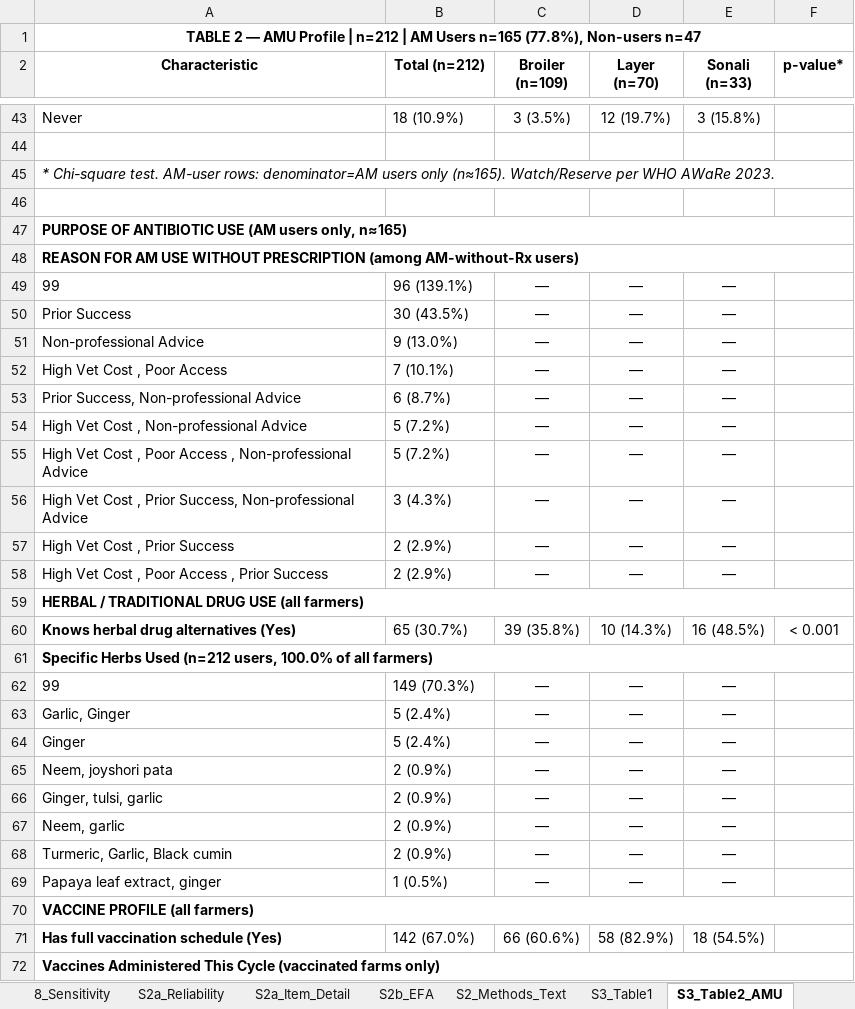
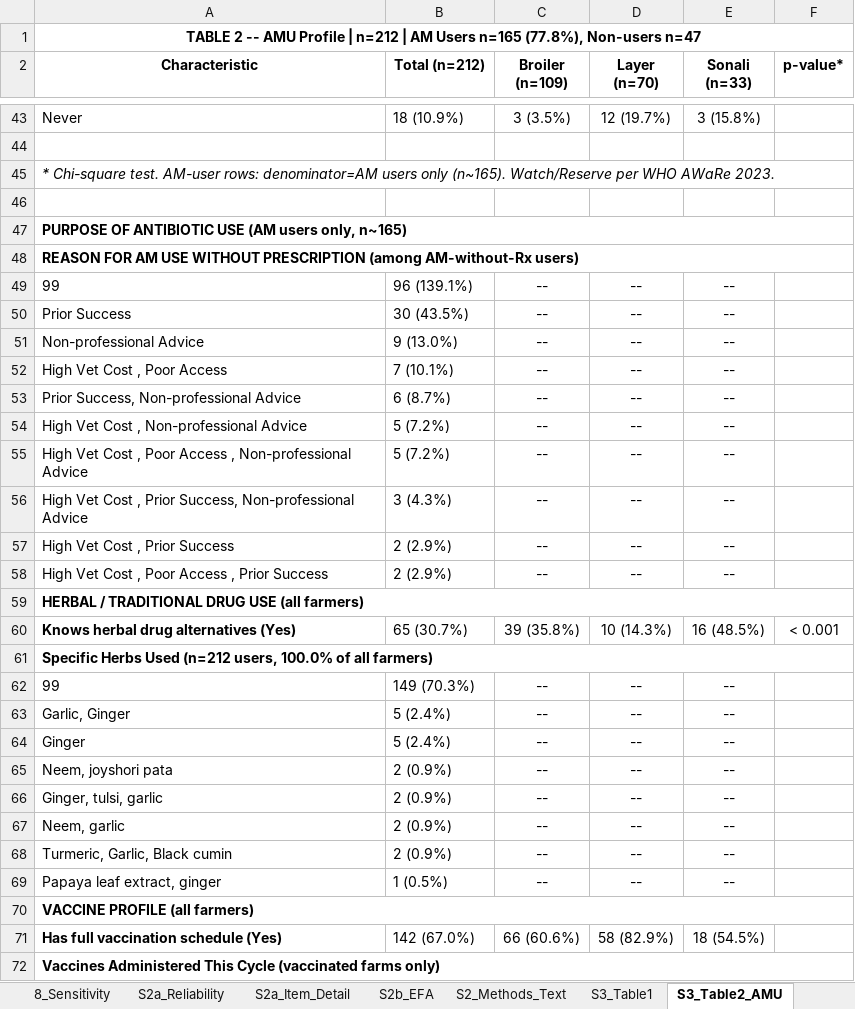
Before and after one commit to Jubayer-Nirjus/Python-Coding-AMR, an Excel workbook: CP_AMR_Analysis_Scripts/CP_AMR_Master_File_V13.xlsx, sheet S3_Table2_AMU, drawn as a sheet; only a part is shown, gaps mark what is left out; values as stored, in another font and other column widths than the file's, no borders; the diff covers the shown part only; the diff names each change by its address in the sheet, - before the commit and + after, or states it on an @@ line.

```diff
--- a/CP_AMR_Analysis_Scripts/CP_AMR_Master_File_V13.xlsx (sheet S3_Table2_AMU)
+++ b/CP_AMR_Analysis_Scripts/CP_AMR_Master_File_V13.xlsx (sheet S3_Table2_AMU)
-A1 (Characteristic): TABLE 2 — AMU Profile…
+A1 (Characteristic): TABLE 2 -- AMU Profile…
-A45 (Characteristic): …users only (n≈165). Watch/Reserve per…
+A45 (Characteristic): …users only (n~165). Watch/Reserve per…
-A47 (Characteristic): …users only, n≈165)
+A47 (Characteristic): …users only, n~165)
-C49:C58 (Broiler (n=109)): —
+C49:C58 (Broiler (n=109)): --
-D49:D58 (Layer (n=70)): —
+D49:D58 (Layer (n=70)): --
-E49:E58 (Sonali (n=33)): —
+E49:E58 (Sonali (n=33)): --
-C62:C69 (Broiler (n=109)): —
+C62:C69 (Broiler (n=109)): --
-D62:D69 (Layer (n=70)): —
+D62:D69 (Layer (n=70)): --
-E62:E69 (Sonali (n=33)): —
+E62:E69 (Sonali (n=33)): --
```
Also changed, not shown: 95 edited cells elsewhere in this sheet, sheet S8_Regression, sheet S3_Table3_KAPP, sheet 7_Descriptive_Stats, sheet REVIEWER_PROOF_SUMMARY, sheet CLEAN_SUMMARY, sheet S7_Correlation, 23 more sheets, 1 other file.
